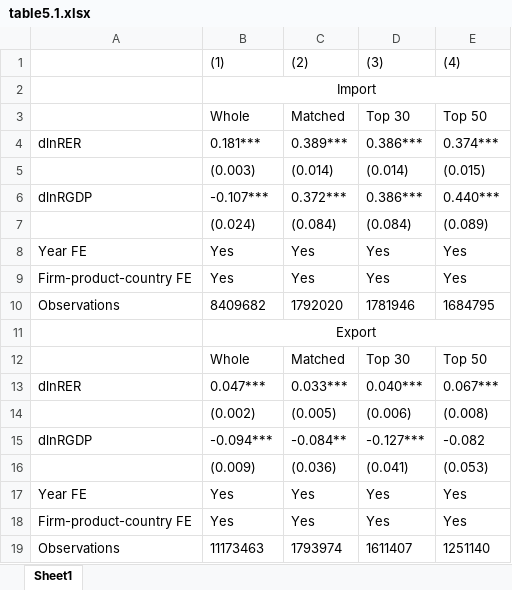
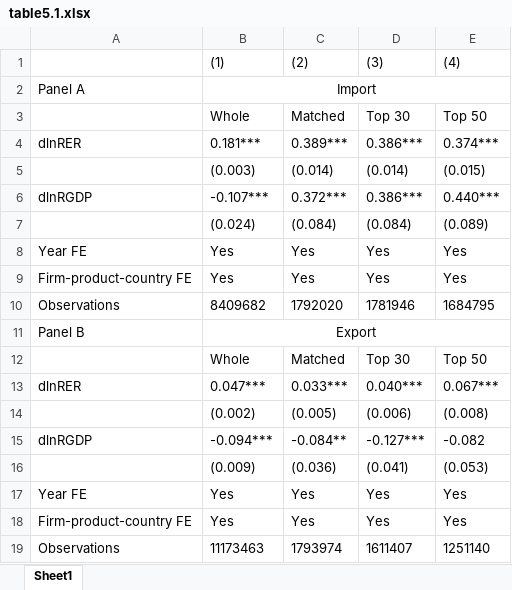
Before and after one commit to lingfei-daniel-lu/MPhil-Thesis-Project, an Excel workbook: table/table5.1.xlsx, sheet Sheet1, drawn as a sheet; values as stored, in another font and other column widths than the file's, no borders; the diff names each change by its address in the sheet, - before the commit and + after, or states it on an @@ line.

```diff
--- a/table/table5.1.xlsx (sheet Sheet1)
+++ b/table/table5.1.xlsx (sheet Sheet1)
-A2: (empty)
+A2: Panel A
-A11: (empty)
+A11: Panel B
```
Also changed, not shown: 14 other files.
